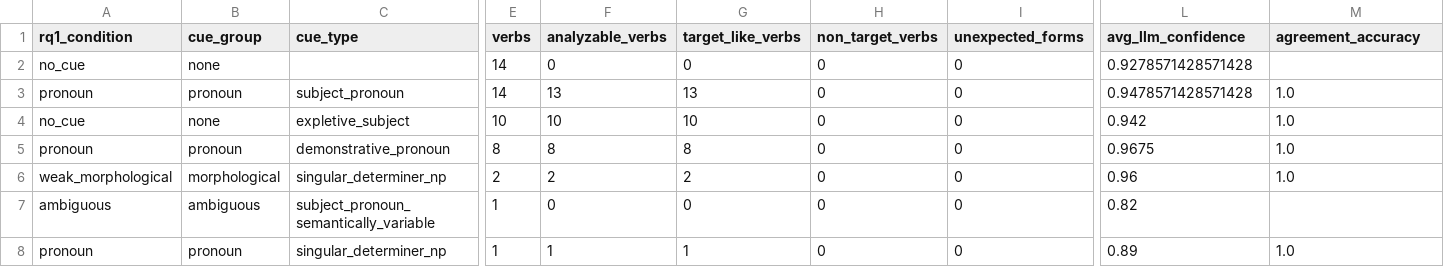
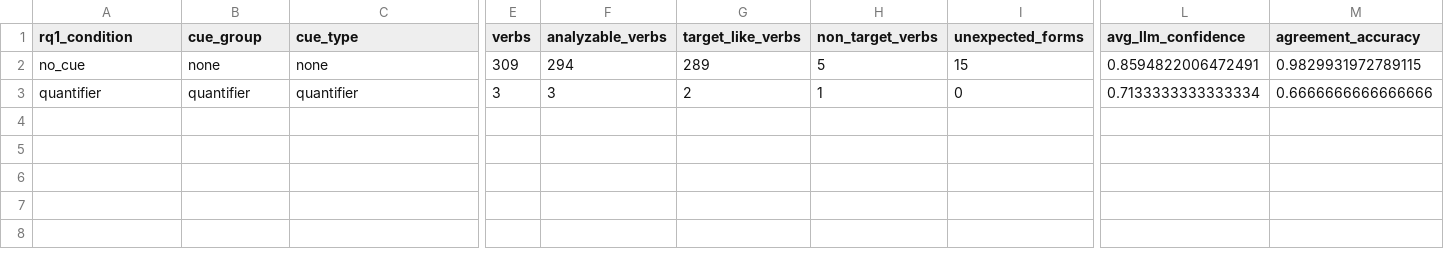
Before and after one commit to manuelvb937/llm-analysis, a CSV file: outputs/corpus_querychat/cue_summary.csv, drawn as a sheet; only a part is shown, gaps mark what is left out; removed rows and columns are numbered as before the commit, all else as after; rows hold the shown columns only; the diff names each change by its address in the sheet, - before the commit and + after, or states it on an @@ line.

```diff
--- a/outputs/corpus_querychat/cue_summary.csv
+++ b/outputs/corpus_querychat/cue_summary.csv
-row 2: no_cue | none |  | 14 | 0 | 0 | 0 | 0 | 0.9278571428571428
-row 3: pronoun | pronoun | subject_pronoun | 14 | 13 | 13 | 0 | 0 | 0.9478571428571428 | 1.0
-C2 (cue_type): expletive_subject
+C2 (cue_type): none
-E2 (verbs): 10
+E2 (verbs): 309
-F2 (analyzable_verbs): 10
+F2 (analyzable_verbs): 294
-G2 (target_like_verbs): 10
+G2 (target_like_verbs): 289
-H2 (non_target_verbs): 0
+H2 (non_target_verbs): 5
-I2 (unexpected_forms): 0
+I2 (unexpected_forms): 15
-L2 (avg_llm_confidence): 0.942
+L2 (avg_llm_confidence): 0.8594822006472491
-M2 (agreement_accuracy): 1.0
+M2 (agreement_accuracy): 0.9829931972789115
-row 5: pronoun | pronoun | demonstrative_pronoun | 8 | 8 | 8 | 0 | 0 | 0.9675 | 1.0
-row 6: weak_morphological | morphological | singular_determiner_np | 2 | 2 | 2 | 0 | 0 | 0.96 | 1.0
-row 7: ambiguous | ambiguous | subject_pronoun_semantically_variable | 1 | 0 | 0 | 0 | 0 | 0.82
-row 8: pronoun | pronoun | singular_determiner_np | 1 | 1 | 1 | 0 | 0 | 0.89 | 1.0
+row 3: quantifier | quantifier | quantifier | 3 | 3 | 2 | 1 | 0 | 0.7133333333333334 | 0.6666666666666666
```
Also changed, not shown: outputs/corpus_querychat/attraction_summary.csv, outputs/corpus_querychat/files.csv, 20 other files.
